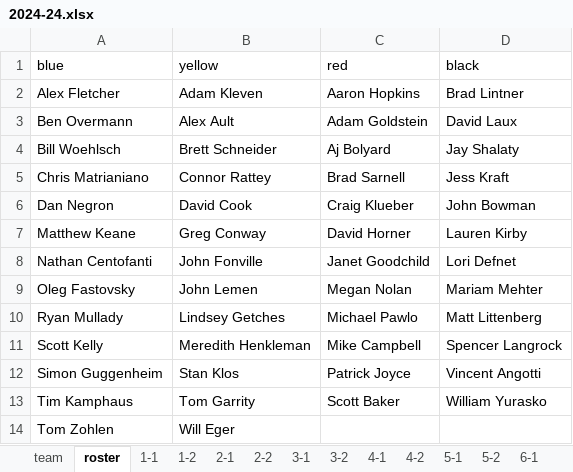
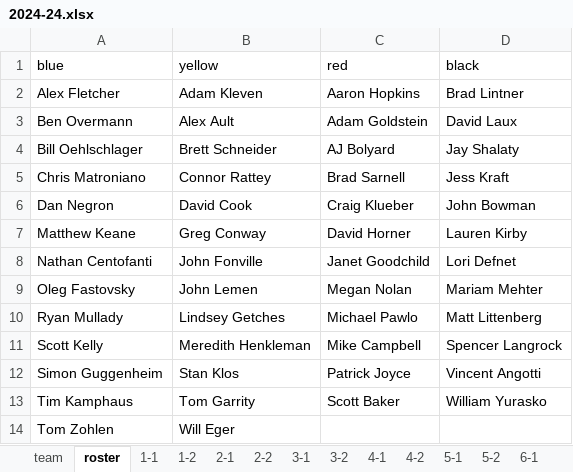
Before and after one commit to dnanto/broomball, an Excel workbook: data/xlsx/2024-24.xlsx, sheet roster, drawn as a sheet; values as stored, in another font and other column widths than the file's, no borders; the diff names each change by its address in the sheet, - before the commit and + after, or states it on an @@ line.

```diff
--- a/data/xlsx/2024-24.xlsx (sheet roster)
+++ b/data/xlsx/2024-24.xlsx (sheet roster)
-A4 (blue): Bill Woehlsch
+A4 (blue): Bill Oehlschlager
-C4 (red): Aj Bolyard
+C4 (red): AJ Bolyard
-A5 (blue): Chris Matrianiano
+A5 (blue): Chris Matroniano
```
Also changed, not shown: sheet team, sheet 8-2, data/xlsx/2020-24.xlsx, data/xlsx/2021-23.0.xlsx, 13 other files.
